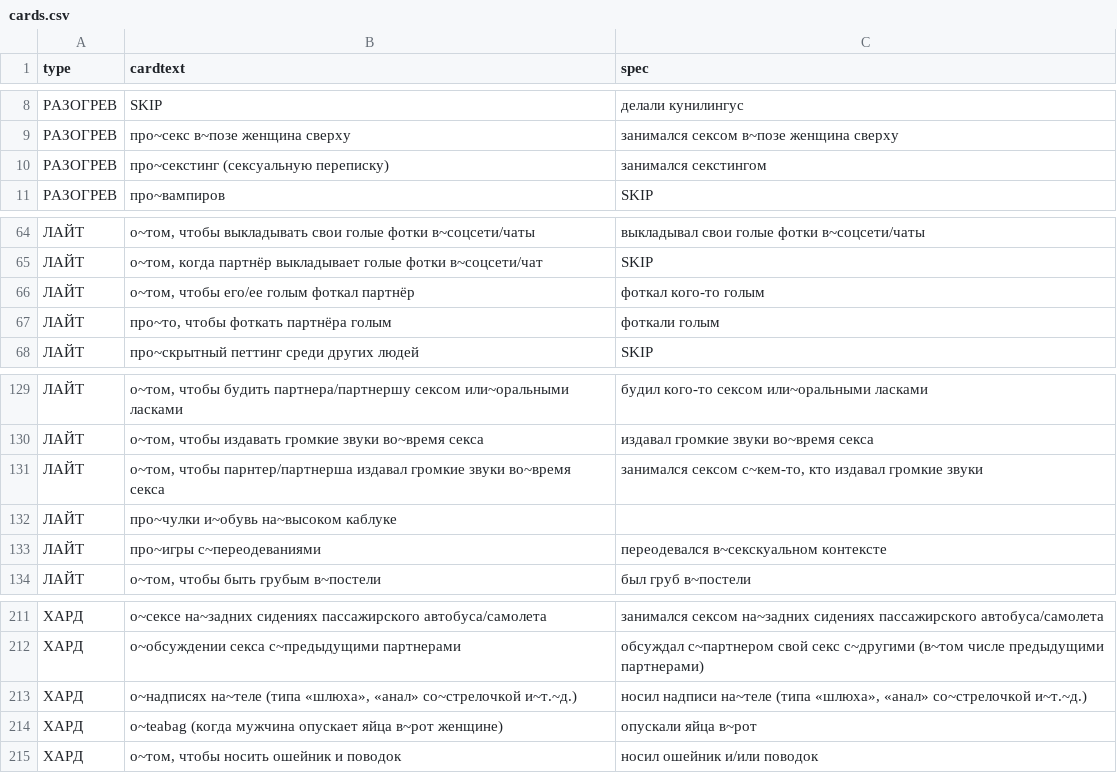
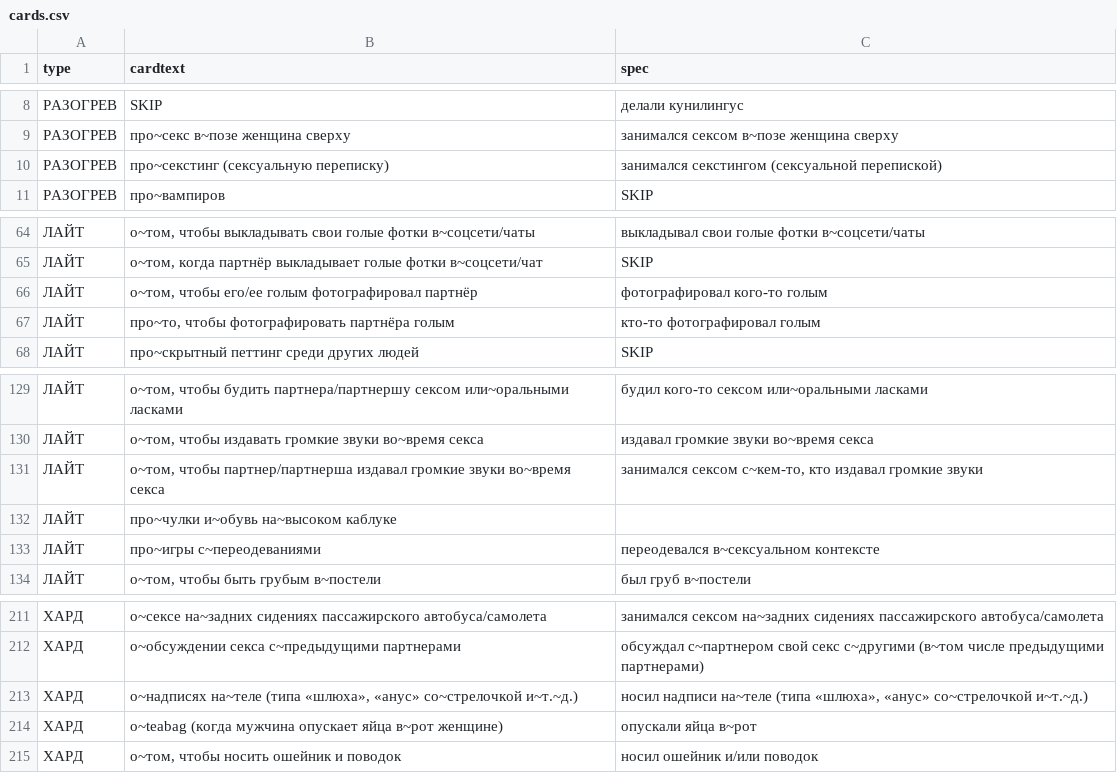
Before and after one commit to leotsarev/fevronia.leotsarev.ru, a CSV file: cards.csv, drawn as a sheet; only a part is shown, gaps mark what is left out.

```diff
--- a/cards.csv
+++ b/cards.csv
@@ -9,3 +9,3 @@ type,cardtext,spec
 РАЗОГРЕВ,про~секс в~позе женщина сверху,занимался сексом в~позе женщина сверху
-РАЗОГРЕВ,про~секстинг (сексуальную переписку),занимался секстингом
+РАЗОГРЕВ,про~секстинг (сексуальную переписку),занимался секстингом (сексуальной перепиской)
 РАЗОГРЕВ,про~вампиров,SKIP
@@ -65,4 +65,4 @@ type,cardtext,spec
 ЛАЙТ,"о~том, когда партнёр выкладывает голые фотки в~соцсети/чат",SKIP
-ЛАЙТ,"о~том, чтобы его/ее голым фоткал партнёр",фоткал кого-то голым
-ЛАЙТ,"про~то, чтобы фоткать партнёра голым",фоткали голым
+ЛАЙТ,"о~том, чтобы его/ее голым фотографировал партнёр",фотографировал кого-то голым
+ЛАЙТ,"про~то, чтобы фотографировать партнёра голым",кто-то фотографировал голым
 ЛАЙТ,про~скрытный петтинг среди других людей,SKIP
@@ -130,5 +130,5 @@ type,cardtext,spec
 ЛАЙТ,"о~том, чтобы издавать громкие звуки во~время секса",издавал громкие звуки во~время секса
-ЛАЙТ,"о~том, чтобы парнтер/партнерша издавал громкие звуки во~время секса","занимался сексом с~кем-то, кто издавал громкие звуки"
+ЛАЙТ,"о~том, чтобы партнер/партнерша издавал громкие звуки во~время секса","занимался сексом с~кем-то, кто издавал громкие звуки"
 ЛАЙТ,"про~чулки и~обувь на~высоком каблуке",
-ЛАЙТ,"про~игры с~переодеваниями",переодевался в~секскуальном контексте
+ЛАЙТ,"про~игры с~переодеваниями",переодевался в~сексуальном контексте
 ЛАЙТ,"о~том, чтобы быть грубым в~постели",был груб в~постели
@@ -212,3 +212,3 @@ type,cardtext,spec
 ХАРД,"о~обсуждении секса с~предыдущими партнерами",обсуждал с~партнером свой секс с~другими (в~том числе предыдущими партнерами)
-ХАРД,"о~надписях на~теле (типа «шлюха», «анал» со~стрелочкой и~т.~д.)","носил надписи на~теле (типа «шлюха», «анал» со~стрелочкой и~т.~д.)"
+ХАРД,"о~надписях на~теле (типа «шлюха», «анус» со~стрелочкой и~т.~д.)","носил надписи на~теле (типа «шлюха», «анус» со~стрелочкой и~т.~д.)"
 ХАРД,"о~teabag (когда мужчина опускает яйца в~рот женщине)",опускали яйца в~рот
```
Also changed, not shown: 1 other file.
